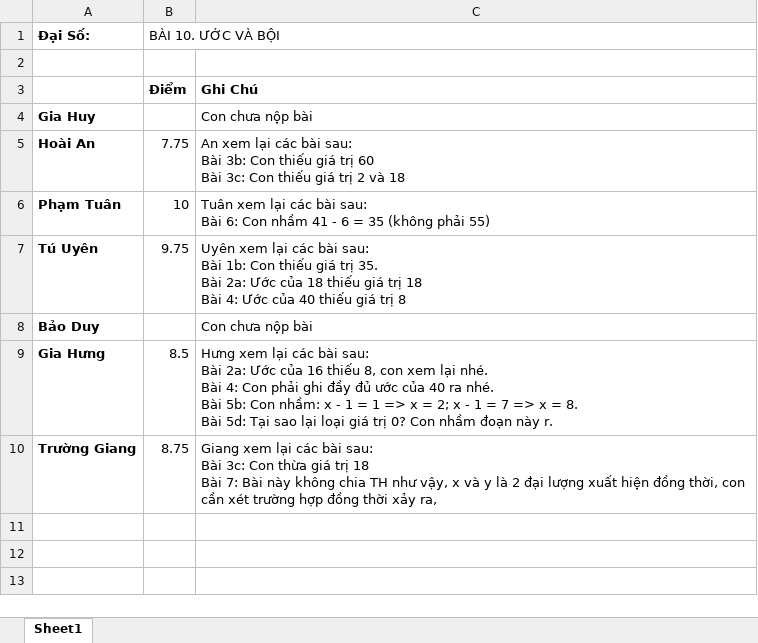
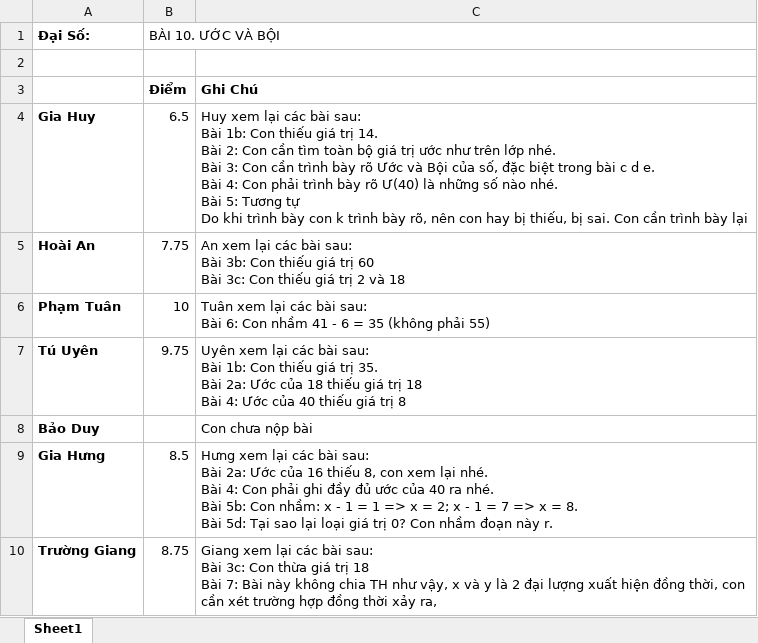
Before and after one commit to minhlv1509/BaiGiang, an Excel workbook: Lop6/2021 - 2022/BTVN/Diem.xlsx, sheet Sheet1, drawn as a sheet; values as stored, in another font and other column widths than the file's, no borders; ↵ is a line break in a cell; the diff names each change by its address in the sheet, - before the commit and + after, or states it on an @@ line.

```diff
--- a/Lop6/2021 - 2022/BTVN/Diem.xlsx (sheet Sheet1)
+++ b/Lop6/2021 - 2022/BTVN/Diem.xlsx (sheet Sheet1)
-B4 (BÀI 10. ƯỚC VÀ BỘI): (empty)
+B4 (BÀI 10. ƯỚC VÀ BỘI): 6.5
-C4: Con chưa nộp bài
+C4: Huy xem lại các bài sau: ↵ Bài 1b: Con thiếu giá trị 14. ↵ Bài 2: Con cần tìm toàn bộ giá trị ước như trên lớp nhé. ↵ Bài 3: Con cần trình bày rõ Ước và Bội của số, đặc biệt trong bài c d e. ↵ Bài 4: Con phải trình bày rõ Ư(40) là những số nào nhé. ↵ Bài 5: Tương tự ↵ Do khi trình bày con k trình bày rõ, nên con hay bị thiếu, bị sai. Con cần trình bày lại
```
Also changed, not shown: Lop7/2021 - 2022/BTVN/Diem.xlsx, 31 other files.
